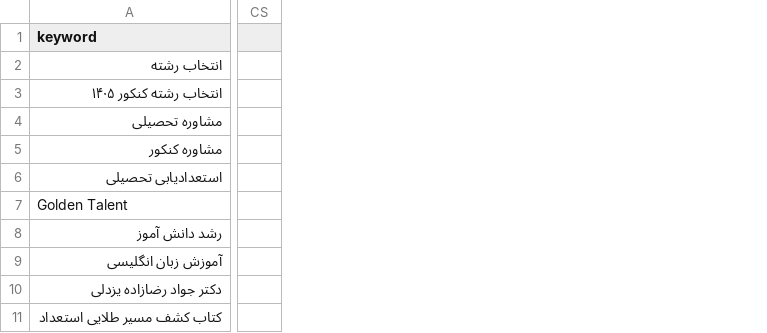
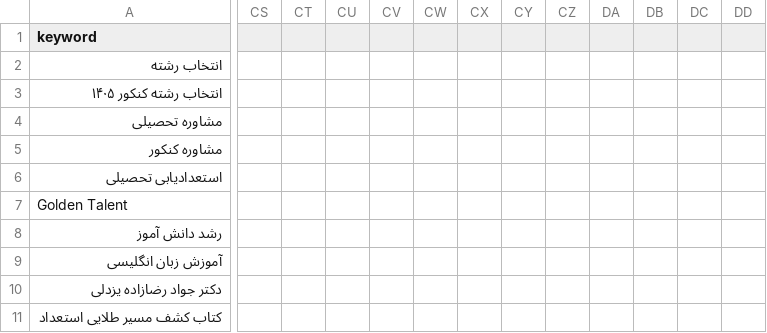
Before and after one commit to drrezazadeh65/drjavadrezazadeh.com, a CSV file: foundation/SEO-KEYWORD-INTENT-MASTER.csv, drawn as a sheet; only a part is shown, gaps mark what is left out; removed rows and columns are numbered as before the commit, all else as after; the diff covers the shown part only; the diff names each change by its address in the sheet, - before the commit and + after, or states it on an @@ line.

```diff
--- a/foundation/SEO-KEYWORD-INTENT-MASTER.csv
+++ b/foundation/SEO-KEYWORD-INTENT-MASTER.csv
-column CS, empty
+column CS, empty
+column CT, empty
+column CU, empty
+column CV, empty
+column CW, empty
+column CX, empty
+column CY, empty
+column CZ, empty
+column DA, empty
+column DB, empty
+column DC, empty
+column DD, empty
```
Also changed, not shown: 25 added columns elsewhere in this file.
